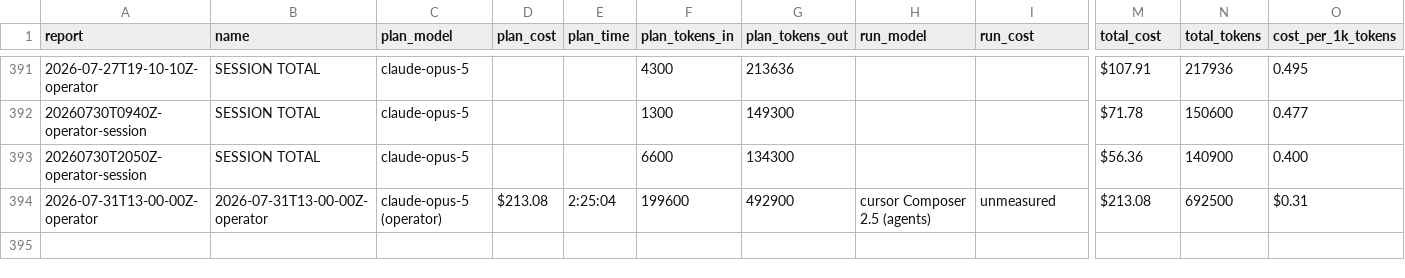
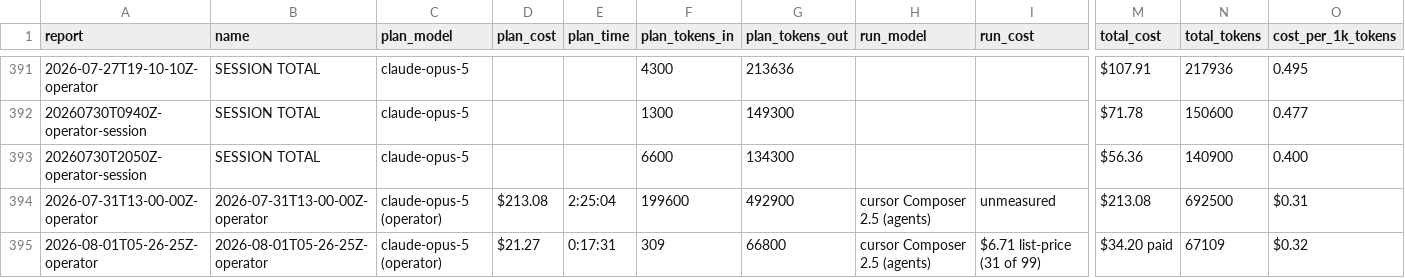
Before and after one commit to cbrenner04/jarvis, a CSV file: reports/session-costs.csv, drawn as a sheet; only a part is shown, gaps mark what is left out; rows hold the shown columns only; the diff names each change by its address in the sheet, - before the commit and + after, or states it on an @@ line.

```diff
--- a/reports/session-costs.csv
+++ b/reports/session-costs.csv
+row 395: 2026-08-01T05-26-25Z-operator | 2026-08-01T05-26-25Z-operator | claude-opus-5 (operator) | $21.27 | 0:17:31 | 309 | 66800 | cursor Composer 2.5 (agents) | $6.71 list-price (31 of 99) | $34.20 paid | 67109 | $0.32
```
Also changed, not shown: reports/efficiency.csv, reports/operator-costs.csv, 35 other files.
